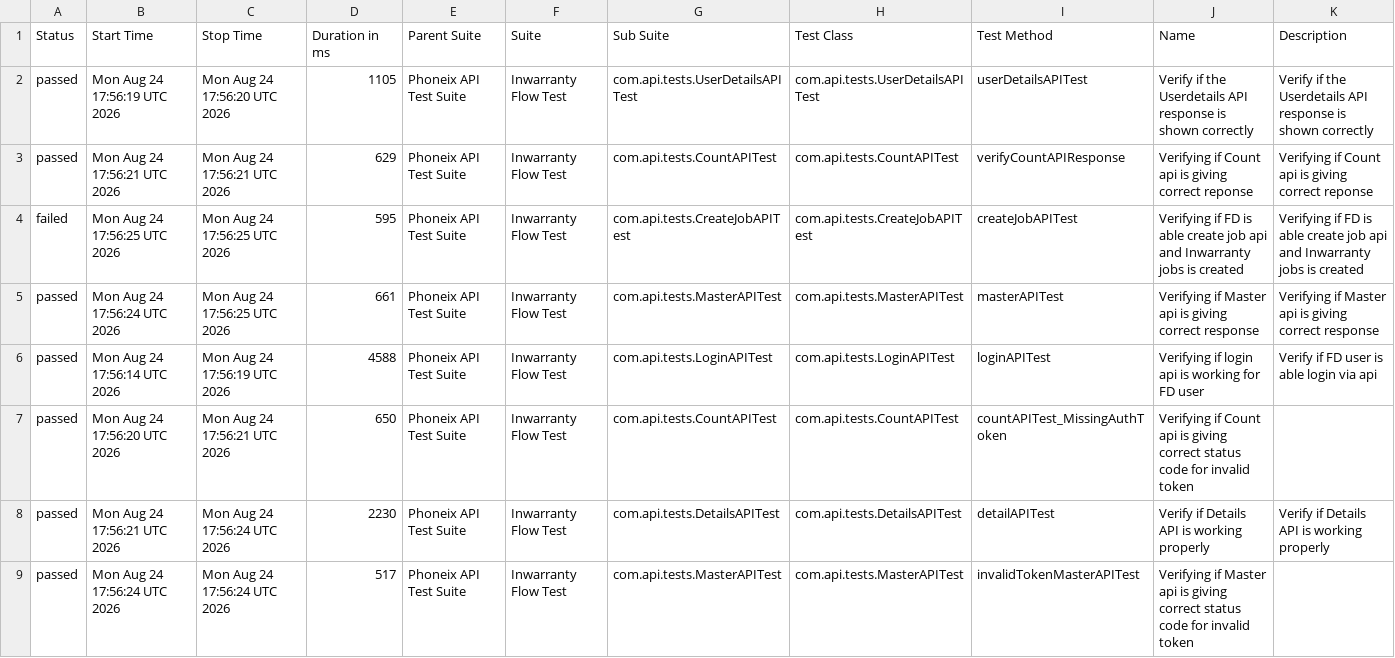
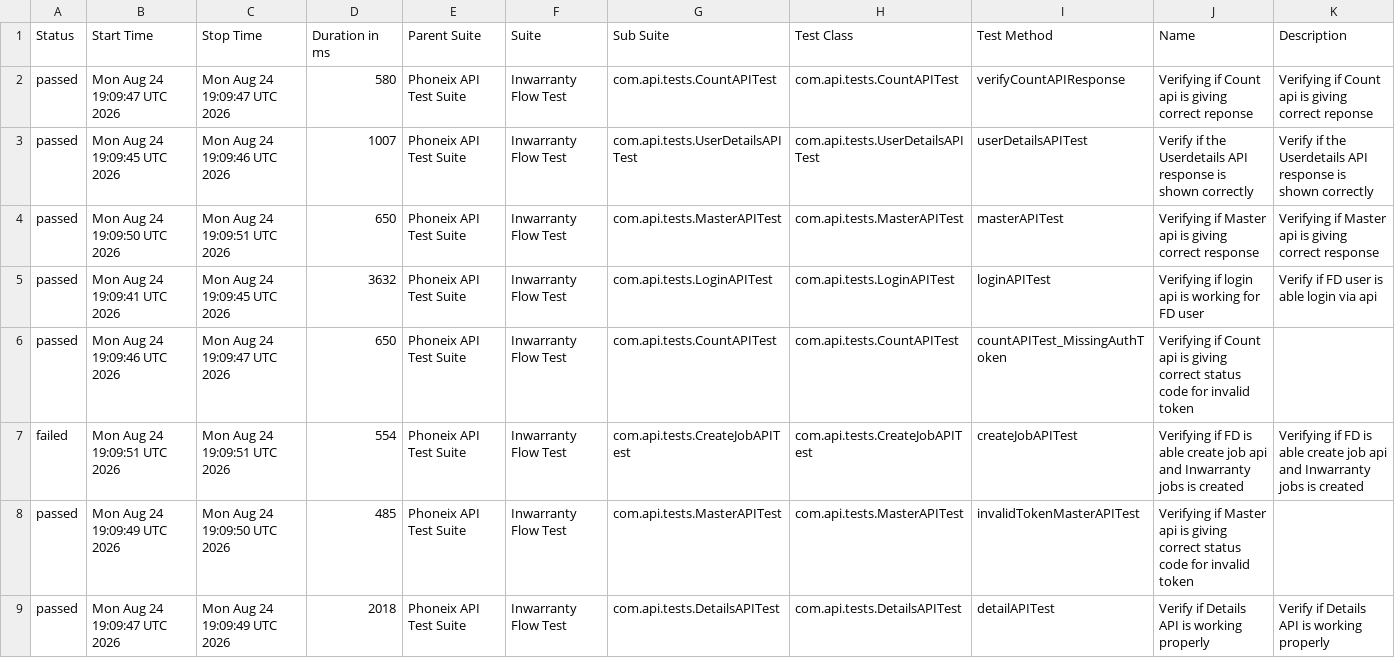
Before and after one commit to syed-sabir75/PhonexTestAutomationFramework, a CSV file: data/suites.csv, drawn as a sheet.

```diff
--- a/data/suites.csv
+++ b/data/suites.csv
@@ -1,9 +1,9 @@
 "Status","Start Time","Stop Time","Duration in ms","Parent Suite","Suite","Sub Suite","Test Class","Test Method","Name","Description"
-"passed","Mon Aug 24 17:56:19 UTC 2026","Mon Aug 24 17:56:20 UTC 2026","1105","Phoneix API Test Suite","Inwarranty Flow Test","com.api.tests.UserDetailsAPITest","com.api.tests.UserDetailsAPITest","userDetailsAPITest","Verify if the Userdetails API response is shown correctly","Verify if the Userdetails API response is shown correctly"
-"passed","Mon Aug 24 17:56:21 UTC 2026","Mon Aug 24 17:56:21 UTC 2026","629","Phoneix API Test Suite","Inwarranty Flow Test","com.api.tests.CountAPITest","com.api.tests.CountAPITest","verifyCountAPIResponse","Verifying if Count api is giving correct reponse","Verifying if Count api is giving correct reponse"
-"failed","Mon Aug 24 17:56:25 UTC 2026","Mon Aug 24 17:56:25 UTC 2026","595","Phoneix API Test Suite","Inwarranty Flow Test","com.api.tests.CreateJobAPITest","com.api.tests.CreateJobAPITest","createJobAPITest","Verifying if FD is able create job api and Inwarranty jobs is created","Verifying if FD is able create job api and Inwarranty jobs is created"
-"passed","Mon Aug 24 17:56:24 UTC 2026","Mon Aug 24 17:56:25 UTC 2026","661","Phoneix API Test Suite","Inwarranty Flow Test","com.api.tests.MasterAPITest","com.api.tests.MasterAPITest","masterAPITest","Verifying if Master api is giving correct response","Verifying if Master api is giving correct response"
-"passed","Mon Aug 24 17:56:14 UTC 2026","Mon Aug 24 17:56:19 UTC 2026","4588","Phoneix API Test Suite","Inwarranty Flow Test","com.api.tests.LoginAPITest","com.api.tests.LoginAPITest","loginAPITest","Verifying if login api is working for FD user","Verify if FD user is able login via api"
-"passed","Mon Aug 24 17:56:20 UTC 2026","Mon Aug 24 17:56:21 UTC 2026","650","Phoneix API Test Suite","Inwarranty Flow Test","com.api.tests.CountAPITest","com.api.tests.CountAPITest","countAPITest_MissingAuthToken","Verifying if Count api is giving correct status code for invalid token",""
-"passed","Mon Aug 24 17:56:21 UTC 2026","Mon Aug 24 17:56:24 UTC 2026","2230","Phoneix API Test Suite","Inwarranty Flow Test","com.api.tests.DetailsAPITest","com.api.tests.DetailsAPITest","detailAPITest","Verify if Details API is working properly","Verify if Details API is working properly"
-"passed","Mon Aug 24 17:56:24 UTC 2026","Mon Aug 24 17:56:24 UTC 2026","517","Phoneix API Test Suite","Inwarranty Flow Test","com.api.tests.MasterAPITest","com.api.tests.MasterAPITest","invalidTokenMasterAPITest","Verifying if Master api is giving correct status code for invalid token",""
+"passed","Mon Aug 24 19:09:47 UTC 2026","Mon Aug 24 19:09:47 UTC 2026","580","Phoneix API Test Suite","Inwarranty Flow Test","com.api.tests.CountAPITest","com.api.tests.CountAPITest","verifyCountAPIResponse","Verifying if Count api is giving correct reponse","Verifying if Count api is giving correct reponse"
+"passed","Mon Aug 24 19:09:45 UTC 2026","Mon Aug 24 19:09:46 UTC 2026","1007","Phoneix API Test Suite","Inwarranty Flow Test","com.api.tests.UserDetailsAPITest","com.api.tests.UserDetailsAPITest","userDetailsAPITest","Verify if the Userdetails API response is shown correctly","Verify if the Userdetails API response is shown correctly"
+"passed","Mon Aug 24 19:09:50 UTC 2026","Mon Aug 24 19:09:51 UTC 2026","650","Phoneix API Test Suite","Inwarranty Flow Test","com.api.tests.MasterAPITest","com.api.tests.MasterAPITest","masterAPITest","Verifying if Master api is giving correct response","Verifying if Master api is giving correct response"
+"passed","Mon Aug 24 19:09:41 UTC 2026","Mon Aug 24 19:09:45 UTC 2026","3632","Phoneix API Test Suite","Inwarranty Flow Test","com.api.tests.LoginAPITest","com.api.tests.LoginAPITest","loginAPITest","Verifying if login api is working for FD user","Verify if FD user is able login via api"
+"passed","Mon Aug 24 19:09:46 UTC 2026","Mon Aug 24 19:09:47 UTC 2026","650","Phoneix API Test Suite","Inwarranty Flow Test","com.api.tests.CountAPITest","com.api.tests.CountAPITest","countAPITest_MissingAuthToken","Verifying if Count api is giving correct status code for invalid token",""
+"failed","Mon Aug 24 19:09:51 UTC 2026","Mon Aug 24 19:09:51 UTC 2026","554","Phoneix API Test Suite","Inwarranty Flow Test","com.api.tests.CreateJobAPITest","com.api.tests.CreateJobAPITest","createJobAPITest","Verifying if FD is able create job api and Inwarranty jobs is created","Verifying if FD is able create job api and Inwarranty jobs is created"
+"passed","Mon Aug 24 19:09:49 UTC 2026","Mon Aug 24 19:09:50 UTC 2026","485","Phoneix API Test Suite","Inwarranty Flow Test","com.api.tests.MasterAPITest","com.api.tests.MasterAPITest","invalidTokenMasterAPITest","Verifying if Master api is giving correct status code for invalid token",""
+"passed","Mon Aug 24 19:09:47 UTC 2026","Mon Aug 24 19:09:49 UTC 2026","2018","Phoneix API Test Suite","Inwarranty Flow Test","com.api.tests.DetailsAPITest","com.api.tests.DetailsAPITest","detailAPITest","Verify if Details API is working properly","Verify if Details API is working properly"
```
Also changed, not shown: data/behaviors.csv, 51 other files.
